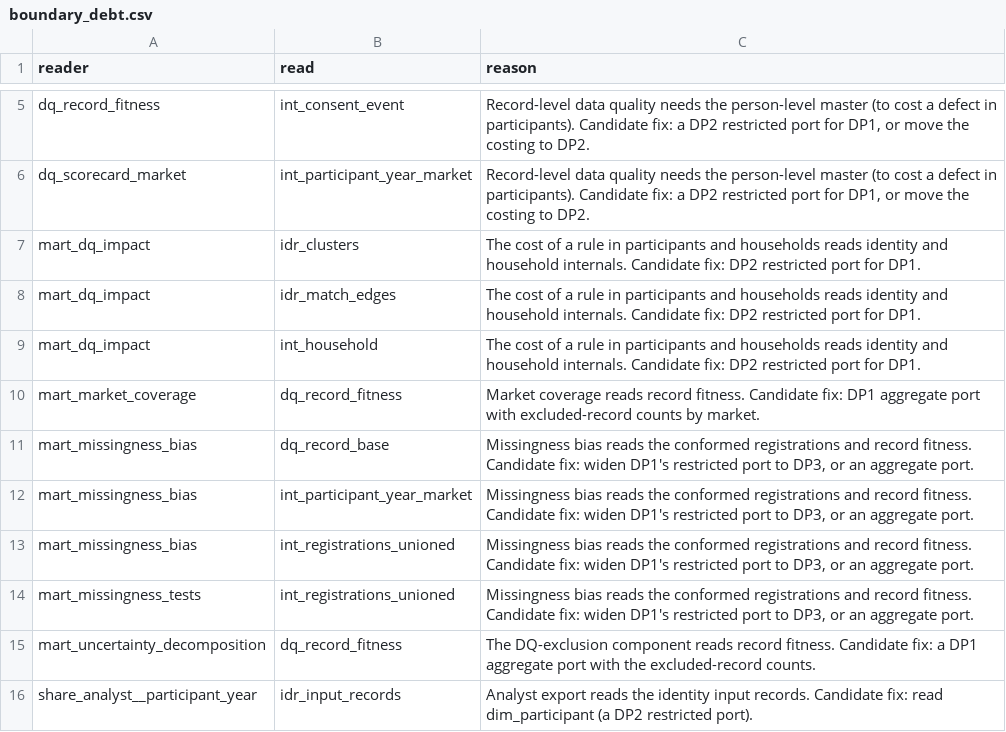
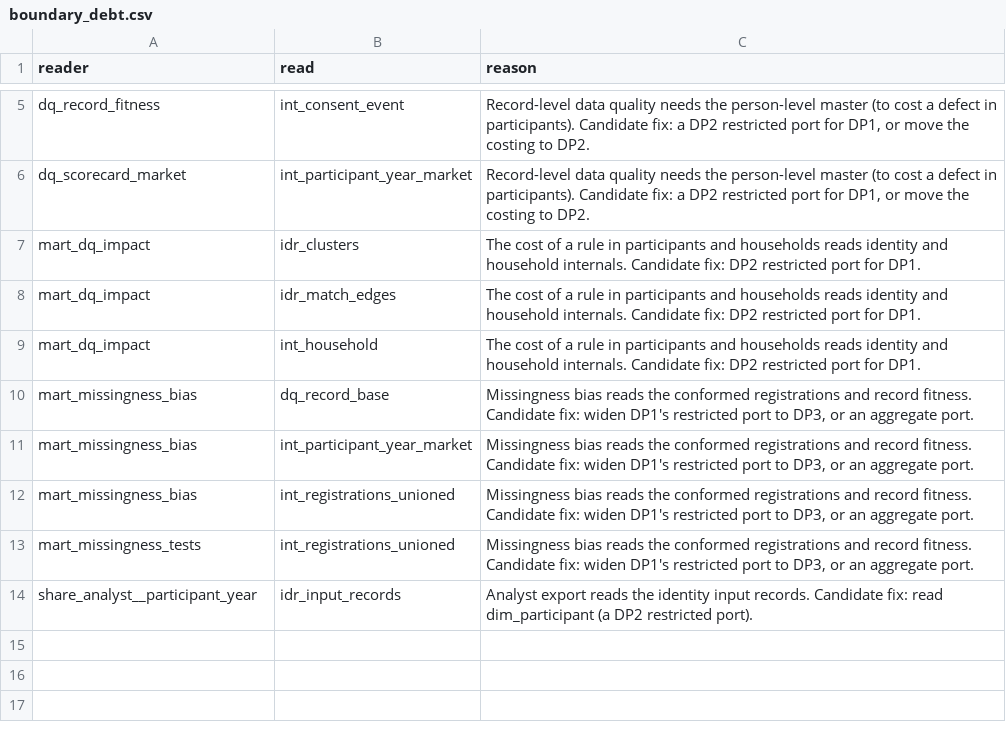
Before and after one commit to anna-malakhova-anna/football-project-next-gen, a CSV file: products/boundary_debt.csv, drawn as a sheet; only a part is shown, gaps mark what is left out.

```diff
--- a/products/boundary_debt.csv
+++ b/products/boundary_debt.csv
@@ -9,3 +9,2 @@ mart_dq_impact,idr_match_edges,The cost of a rule in participants and households
 mart_dq_impact,int_household,The cost of a rule in participants and households reads identity and household internals. Candidate fix: DP2 restricted port for DP1.
-mart_market_coverage,dq_record_fitness,Market coverage reads record fitness. Candidate fix: DP1 aggregate port with excluded-record counts by market.
 mart_missingness_bias,dq_record_base,"Missingness bias reads the conformed registrations and record fitness. Candidate fix: widen DP1's restricted port to DP3, or an aggregate port."
@@ -14,3 +13,2 @@ mart_missingness_bias,int_registrations_unioned,"Missingness bias reads the conf
 mart_missingness_tests,int_registrations_unioned,"Missingness bias reads the conformed registrations and record fitness. Candidate fix: widen DP1's restricted port to DP3, or an aggregate port."
-mart_uncertainty_decomposition,dq_record_fitness,The DQ-exclusion component reads record fitness. Candidate fix: a DP1 aggregate port with the excluded-record counts.
 share_analyst__participant_year,idr_input_records,Analyst export reads the identity input records. Candidate fix: read dim_participant (a DP2 restricted port).
```
Also changed, not shown: 8 other files.
